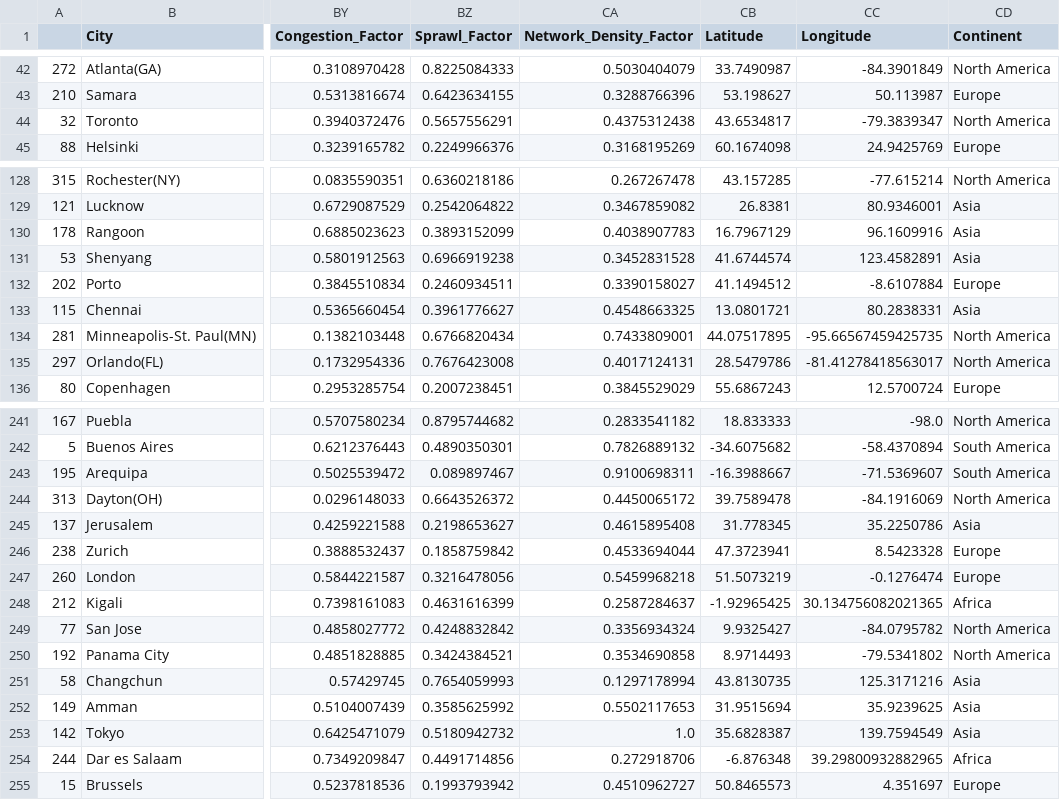
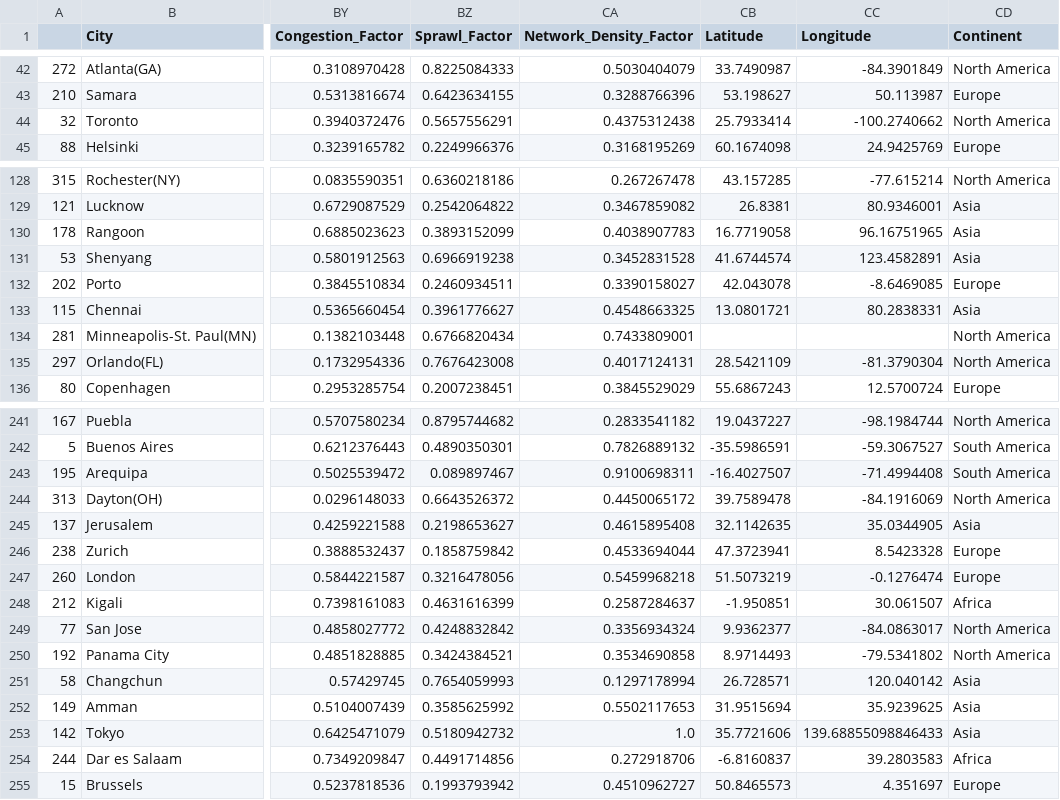
Before and after one commit to MikkelGroenning/BA_challenge, a CSV file: data/Processed/Cities.csv, drawn as a sheet; only a part is shown, gaps mark what is left out; the diff covers the shown part only; the diff names each change by its address in the sheet, - before the commit and + after, or states it on an @@ line.

```diff
--- a/data/Processed/Cities.csv
+++ b/data/Processed/Cities.csv
-CB44 (Latitude): 43.6534817
+CB44 (Latitude): 25.7933414
-CC44 (Longitude): -79.3839347
+CC44 (Longitude): -100.2740662
-CB130 (Latitude): 16.7967129
+CB130 (Latitude): 16.7719058
-CC130 (Longitude): 96.1609916
+CC130 (Longitude): 96.16751965
-CB132 (Latitude): 41.1494512
+CB132 (Latitude): 42.043078
-CC132 (Longitude): -8.6107884
+CC132 (Longitude): -8.6469085
-CB134 (Latitude): 44.07517895
+CB134 (Latitude): (empty)
-CC134 (Longitude): -95.66567459425735
+CC134 (Longitude): (empty)
-CB135 (Latitude): 28.5479786
+CB135 (Latitude): 28.5421109
-CC135 (Longitude): -81.41278418563017
+CC135 (Longitude): -81.3790304
-CB241 (Latitude): 18.833333
+CB241 (Latitude): 19.0437227
-CC241 (Longitude): -98.0
+CC241 (Longitude): -98.1984744
-CB242 (Latitude): -34.6075682
+CB242 (Latitude): -35.5986591
-CC242 (Longitude): -58.4370894
+CC242 (Longitude): -59.3067527
-CB243 (Latitude): -16.3988667
+CB243 (Latitude): -16.4027507
-CC243 (Longitude): -71.5369607
+CC243 (Longitude): -71.4994408
-CB245 (Latitude): 31.778345
+CB245 (Latitude): 32.1142635
-CC245 (Longitude): 35.2250786
+CC245 (Longitude): 35.0344905
-CB248 (Latitude): -1.92965425
+CB248 (Latitude): -1.950851
-CC248 (Longitude): 30.134756082021365
+CC248 (Longitude): 30.061507
-CB249 (Latitude): 9.9325427
+CB249 (Latitude): 9.9362377
-CC249 (Longitude): -84.0795782
+CC249 (Longitude): -84.0863017
-CB251 (Latitude): 43.8130735
+CB251 (Latitude): 26.728571
-CC251 (Longitude): 125.3171216
+CC251 (Longitude): 120.040142
-CB253 (Latitude): 35.6828387
+CB253 (Latitude): 35.7721606
-CC253 (Longitude): 139.7594549
+CC253 (Longitude): 139.68855098846433
-CB254 (Latitude): -6.876348
+CB254 (Latitude): -6.8160837
-CC254 (Longitude): 39.29800932882965
+CC254 (Longitude): 39.2803583
```
Also changed, not shown: 162 edited cells elsewhere in this file, 9 other files.
